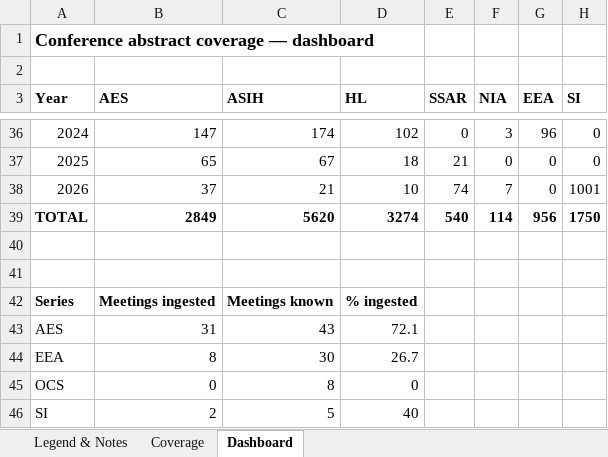
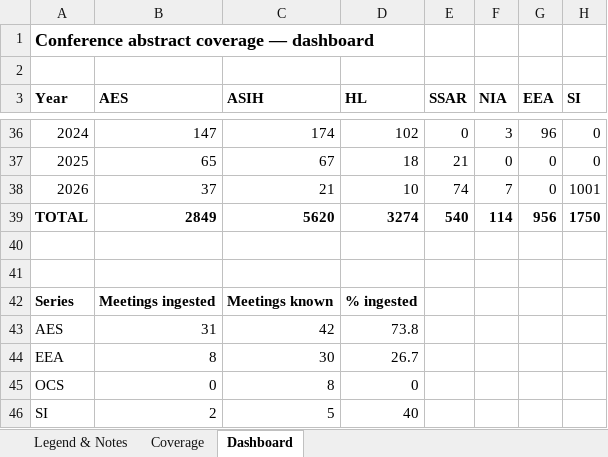
Before and after one commit to SimonDedman/elasmo_analyses, an Excel workbook: database/conference_coverage_matrix.xlsx, sheet Dashboard, drawn as a sheet; only a part is shown, gaps mark what is left out; values as stored, in another font and other column widths than the file's, no borders; charts and pictures not drawn; the diff names each change by its address in the sheet, - before the commit and + after, or states it on an @@ line.

```diff
--- a/database/conference_coverage_matrix.xlsx (sheet Dashboard)
+++ b/database/conference_coverage_matrix.xlsx (sheet Dashboard)
-C43 (ASIH): 43
+C43 (ASIH): 42
-D43 (HL): 72.1
+D43 (HL): 73.8
```
Also changed, not shown: sheet Coverage, outputs/conference_coverage_matrix.xlsx, 2 other files.
